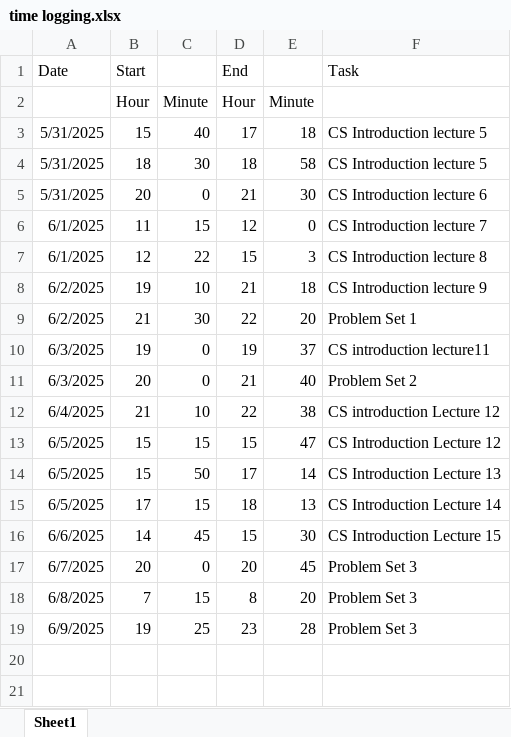
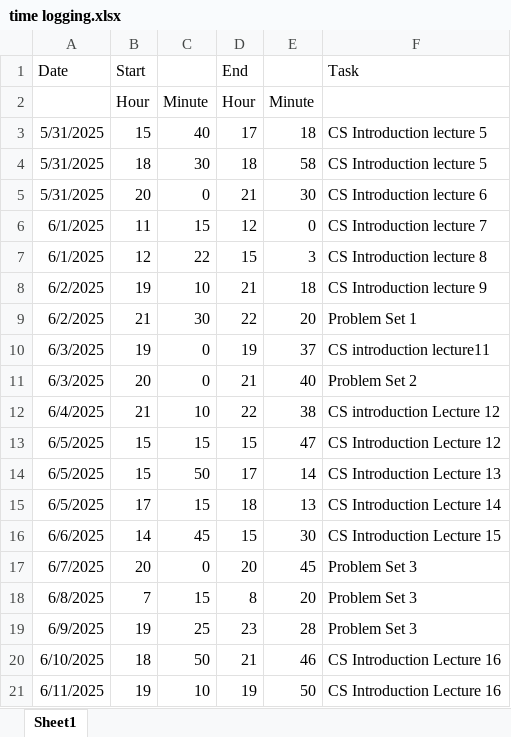
Before and after one commit to Steffen-create/CS-ducation, an Excel workbook: time logging.xlsx, sheet Sheet1, drawn as a sheet; values as stored, in another font and other column widths than the file's, no borders; the diff names each change by its address in the sheet, - before the commit and + after, or states it on an @@ line.

Commit message:
finger exercise lecture 16

```diff
--- a/time logging.xlsx (sheet Sheet1)
+++ b/time logging.xlsx (sheet Sheet1)
+row 20: 6/10/2025 | 18 | 50 | 21 | 46 | CS Introduction Lecture 16
+row 21: 6/11/2025 | 19 | 10 | 19 | 50 | CS Introduction Lecture 16
```
Also changed, not shown: 1 other file.
